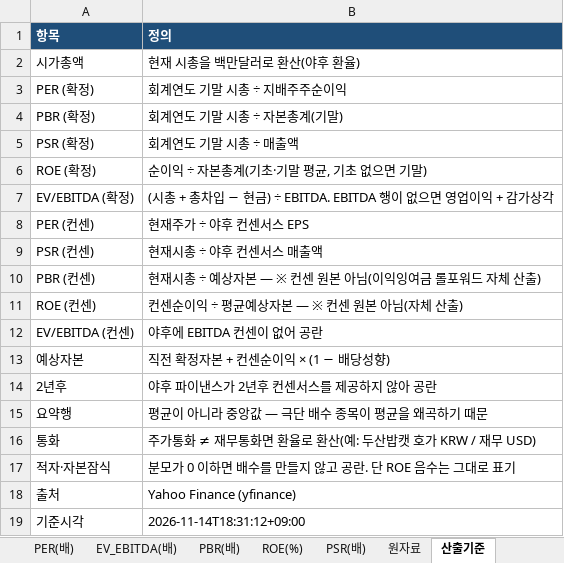
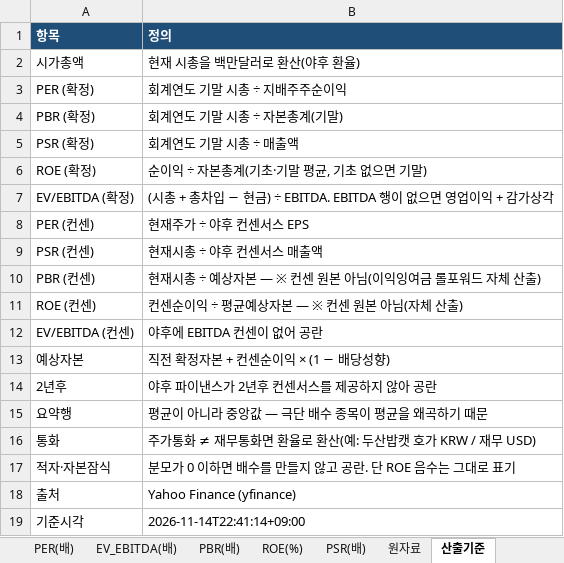
Before and after one commit to gschoie/GS-DB2, an Excel workbook: telegram_research_dashboard/static/valuation_full.xlsx, sheet 산출기준, drawn as a sheet; values as stored, in another font and other column widths than the file's, no borders; the diff names each change by its address in the sheet, - before the commit and + after, or states it on an @@ line.

```diff
--- a/telegram_research_dashboard/static/valuation_full.xlsx (sheet 산출기준)
+++ b/telegram_research_dashboard/static/valuation_full.xlsx (sheet 산출기준)
-B19 (정의): 2026-11-14T18:31:12+09:00
+B19 (정의): 2026-11-14T22:41:14+09:00
```
Also changed, not shown: sheet 원자료, sheet 밸류에이션, 2 other files.
